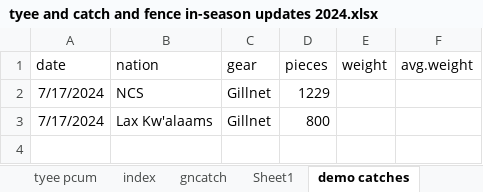
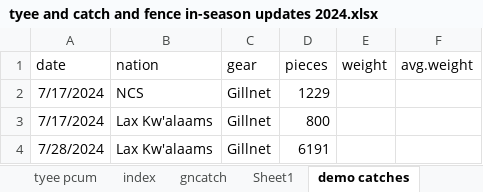
Before and after one commit to Coastland-Research/skeena-salmon-inseason-updates, an Excel workbook: data/tyee and catch and fence in-season updates 2024.xlsx, sheet demo catches, drawn as a sheet; values as stored, in another font and other column widths than the file's, no borders; the diff names each change by its address in the sheet, - before the commit and + after, or states it on an @@ line.

```diff
--- a/data/tyee and catch and fence in-season updates 2024.xlsx (sheet demo catches)
+++ b/data/tyee and catch and fence in-season updates 2024.xlsx (sheet demo catches)
+row 4: 7/28/2024 | Lax Kw'alaams | Gillnet | 6191
```
Also changed, not shown: sheet index, sheet Tyee, sheet tyee daily, sheet tyee cum, data/fisheries openings 2024.xlsx, 26 other files.
